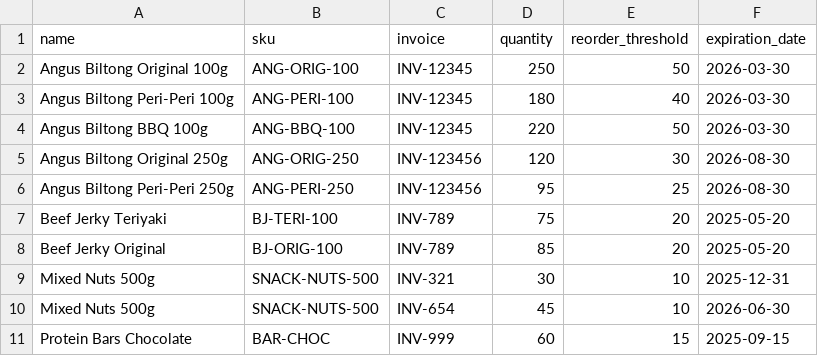
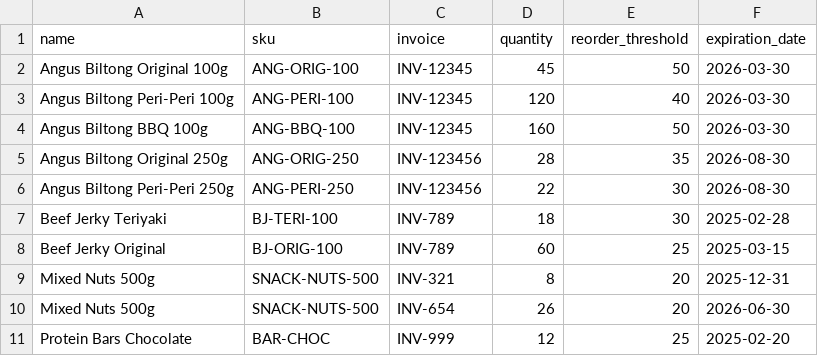
Before and after one commit to DillanMilo/Lastcall2.0, a CSV file: sample-inventory.csv, drawn as a sheet.

```diff
--- a/sample-inventory.csv
+++ b/sample-inventory.csv
@@ -1,11 +1,11 @@
 name,sku,invoice,quantity,reorder_threshold,expiration_date
-Angus Biltong Original 100g,ANG-ORIG-100,INV-12345,250,50,2026-03-30
-Angus Biltong Peri-Peri 100g,ANG-PERI-100,INV-12345,180,40,2026-03-30
-Angus Biltong BBQ 100g,ANG-BBQ-100,INV-12345,220,50,2026-03-30
-Angus Biltong Original 250g,ANG-ORIG-250,INV-123456,120,30,2026-08-30
-Angus Biltong Peri-Peri 250g,ANG-PERI-250,INV-123456,95,25,2026-08-30
-Beef Jerky Teriyaki,BJ-TERI-100,INV-789,75,20,2025-05-20
-Beef Jerky Original,BJ-ORIG-100,INV-789,85,20,2025-05-20
-Mixed Nuts 500g,SNACK-NUTS-500,INV-321,30,10,2025-12-31
-Mixed Nuts 500g,SNACK-NUTS-500,INV-654,45,10,2026-06-30
-Protein Bars Chocolate,BAR-CHOC,INV-999,60,15,2025-09-15
+Angus Biltong Original 100g,ANG-ORIG-100,INV-12345,45,50,2026-03-30
+Angus Biltong Peri-Peri 100g,ANG-PERI-100,INV-12345,120,40,2026-03-30
+Angus Biltong BBQ 100g,ANG-BBQ-100,INV-12345,160,50,2026-03-30
+Angus Biltong Original 250g,ANG-ORIG-250,INV-123456,28,35,2026-08-30
+Angus Biltong Peri-Peri 250g,ANG-PERI-250,INV-123456,22,30,2026-08-30
+Beef Jerky Teriyaki,BJ-TERI-100,INV-789,18,30,2025-02-28
+Beef Jerky Original,BJ-ORIG-100,INV-789,60,25,2025-03-15
+Mixed Nuts 500g,SNACK-NUTS-500,INV-321,8,20,2025-12-31
+Mixed Nuts 500g,SNACK-NUTS-500,INV-654,26,20,2026-06-30
+Protein Bars Chocolate,BAR-CHOC,INV-999,12,25,2025-02-20
```
Also changed, not shown: 7 other files.
